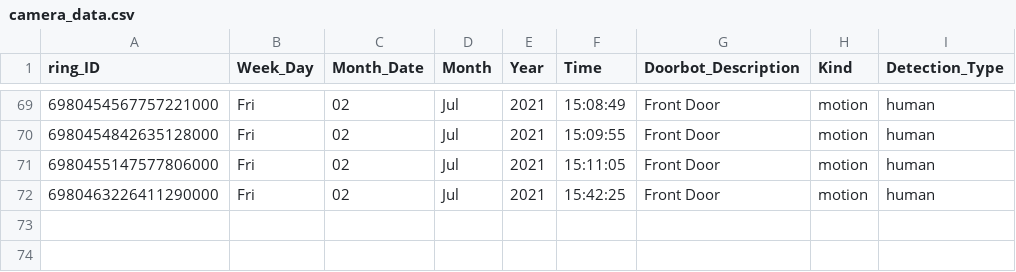
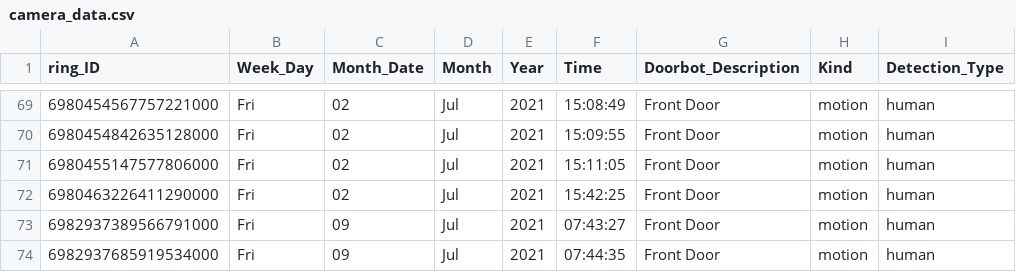
Before and after one commit to apotafiy/ring, a CSV file: camera_data.csv, drawn as a sheet; only a part is shown, gaps mark what is left out; the diff names each change by its address in the sheet, - before the commit and + after, or states it on an @@ line.

Commit message:
this is only so i can pull from origin raspi

```diff
--- a/camera_data.csv
+++ b/camera_data.csv
+row 73: 6982937389566791000 | Fri | 09 | Jul | 2021 | 07:43:27 | Front Door | motion | human
+row 74: 6982937685919534000 | Fri | 09 | Jul | 2021 | 07:44:35 | Front Door | motion | human
```
